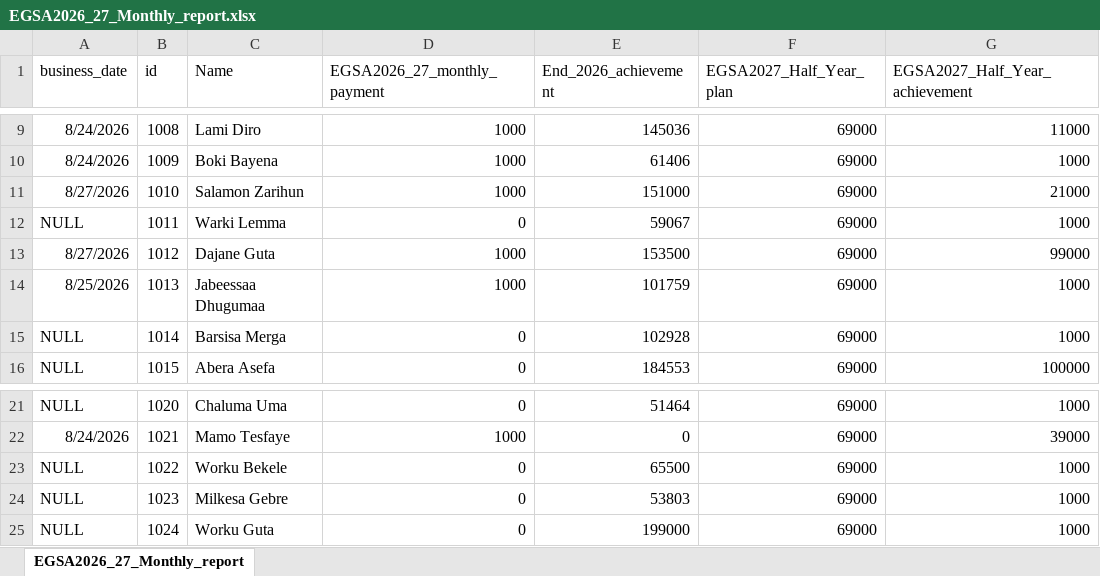
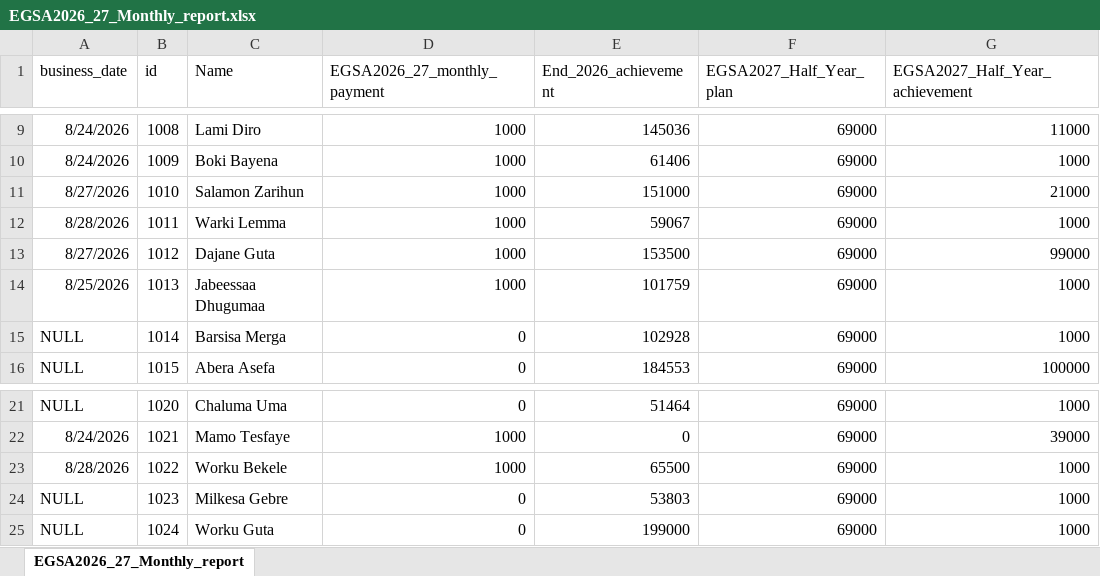
Before and after one commit to Walfaanaa/monthly-report, an Excel workbook: EGSA2026_27_Monthly_report.xlsx, sheet EGSA2026_27_Monthly_report, drawn as a sheet; only a part is shown, gaps mark what is left out; values as stored, in another font and other column widths than the file's, no borders; the diff names each change by its address in the sheet, - before the commit and + after, or states it on an @@ line.

Commit message:
Add files via upload

```diff
--- a/EGSA2026_27_Monthly_report.xlsx (sheet EGSA2026_27_Monthly_report)
+++ b/EGSA2026_27_Monthly_report.xlsx (sheet EGSA2026_27_Monthly_report)
-A12 (business_date): NULL
+A12 (business_date): 8/28/2026
-D12 (EGSA2026_27_monthly_payment): 0
+D12 (EGSA2026_27_monthly_payment): 1000
-A23 (business_date): NULL
+A23 (business_date): 8/28/2026
-D23 (EGSA2026_27_monthly_payment): 0
+D23 (EGSA2026_27_monthly_payment): 1000
```
